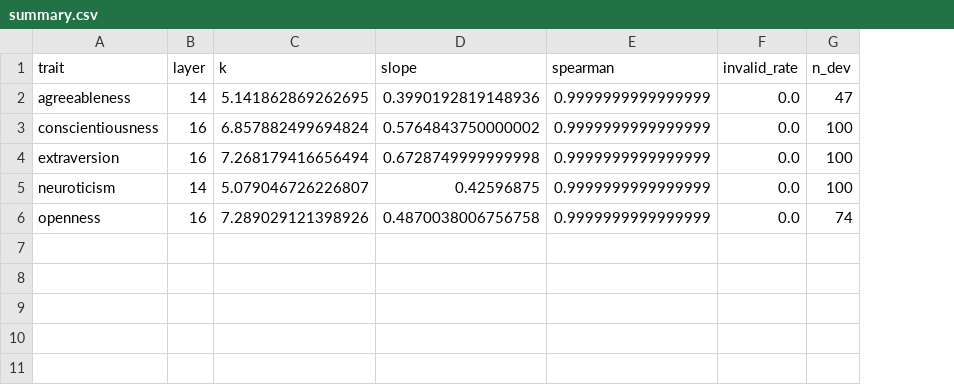
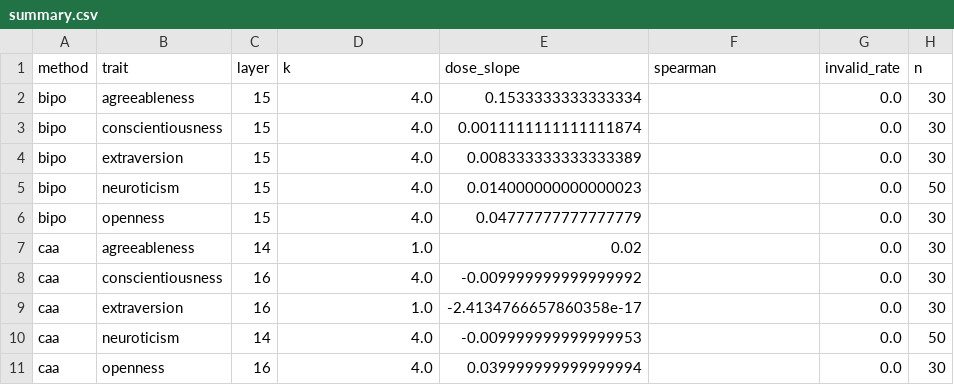
Before and after one commit to beedle2017/llm-personality-conditioning, a CSV file: artifacts/steering/figures/summary.csv, drawn as a sheet; removed rows and columns are numbered as before the commit, all else as after; the diff names each change by its address in the sheet, - before the commit and + after, or states it on an @@ line.

```diff
--- a/artifacts/steering/figures/summary.csv
+++ b/artifacts/steering/figures/summary.csv
+column A (method), rows 7-11: all caa
-column D (slope), rows 2-6: 0.3990192819148936 | 0.5764843750000002 | 0.6728749999999998 | 0.42596875 | 0.4870038006756758
+column E (dose_slope), rows 7-11: 0.02 | -0.009999999999999992 | -2.4134766657860358e-17 | -0.009999999999999953 | 0.039999999999999994
-column G (n_dev), rows 2-6: 47 | 100 | 100 | 100 | 74
+column H (n), rows 7-11: 30 | 30 | 30 | 50 | 30
+row 2: bipo | agreeableness | 15 | 4.0 | 0.1533333333333334 |  | 0.0 | 30
+row 3: bipo | conscientiousness | 15 | 4.0 | 0.0011111111111111874 |  | 0.0 | 30
+row 4: bipo | extraversion | 15 | 4.0 | 0.008333333333333389 |  | 0.0 | 30
+row 5: bipo | neuroticism | 15 | 4.0 | 0.014000000000000023 |  | 0.0 | 50
+row 6: bipo | openness | 15 | 4.0 | 0.04777777777777779 |  | 0.0 | 30
-D7 (k): 5.141862869262695
+D7 (k): 1.0
-F7:F11 (spearman): 0.9999999999999999
+F7:F11 (spearman): (empty)
-D8 (k): 6.857882499694824
+D8 (k): 4.0
-D9 (k): 7.268179416656494
+D9 (k): 1.0
-D10 (k): 5.079046726226807
+D10 (k): 4.0
-D11 (k): 7.289029121398926
+D11 (k): 4.0
```
Also changed, not shown: artifacts/steering/figures/k_calibration.csv, artifacts/steering/results.csv, 21 other files.
